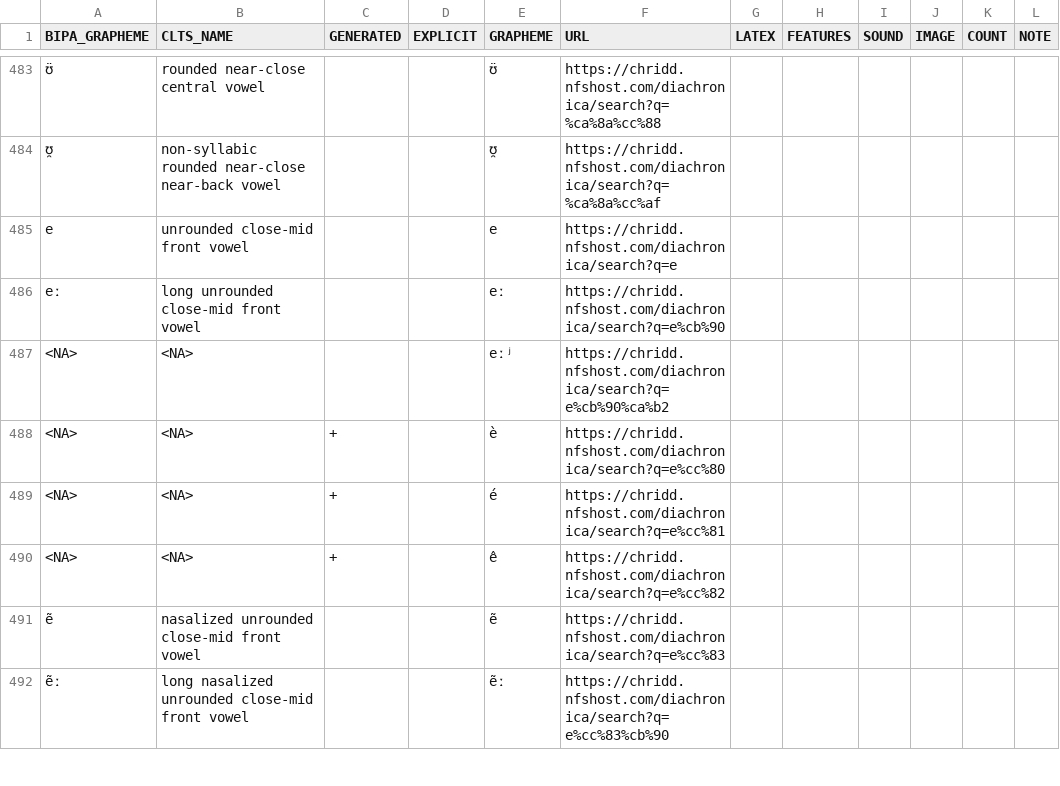
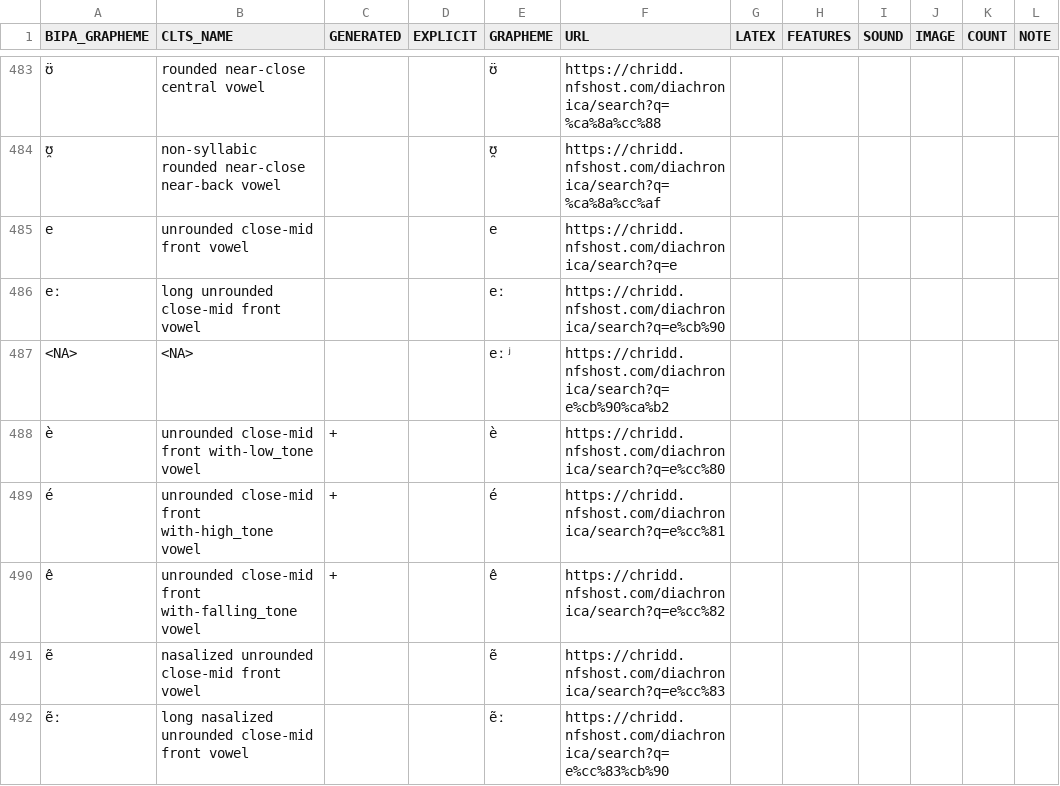
Before and after one commit to cldf-clts/clts, a TSV file: pkg/transcriptiondata/diachronica.tsv, drawn as a sheet; only a part is shown, gaps mark what is left out; the diff covers the shown part only.

```diff
--- a/pkg/transcriptiondata/diachronica.tsv
+++ b/pkg/transcriptiondata/diachronica.tsv
@@ -487,5 +487,5 @@ eː	long unrounded close-mid front vowel			eː	https://chridd.nfshost.com/diachr
 <NA>	<NA>			eːʲ	https://chridd.nfshost.com/diachronica/search?q=e%cb%90%ca%b2						
-<NA>	<NA>	+		è	https://chridd.nfshost.com/diachronica/search?q=e%cc%80						
-<NA>	<NA>	+		é	https://chridd.nfshost.com/diachronica/search?q=e%cc%81						
-<NA>	<NA>	+		ê	https://chridd.nfshost.com/diachronica/search?q=e%cc%82						
+è	unrounded close-mid front with-low_tone vowel	+		è	https://chridd.nfshost.com/diachronica/search?q=e%cc%80						
+é	unrounded close-mid front with-high_tone vowel	+		é	https://chridd.nfshost.com/diachronica/search?q=e%cc%81						
+ê	unrounded close-mid front with-falling_tone vowel	+		ê	https://chridd.nfshost.com/diachronica/search?q=e%cc%82						
 ẽ	nasalized unrounded close-mid front vowel			ẽ	https://chridd.nfshost.com/diachronica/search?q=e%cc%83						
```
Also changed, not shown: 30 edited cells elsewhere in this file, pkg/transcriptiondata/bdproto.tsv, pkg/transcriptiondata/multimedia.tsv, 4 other files.
